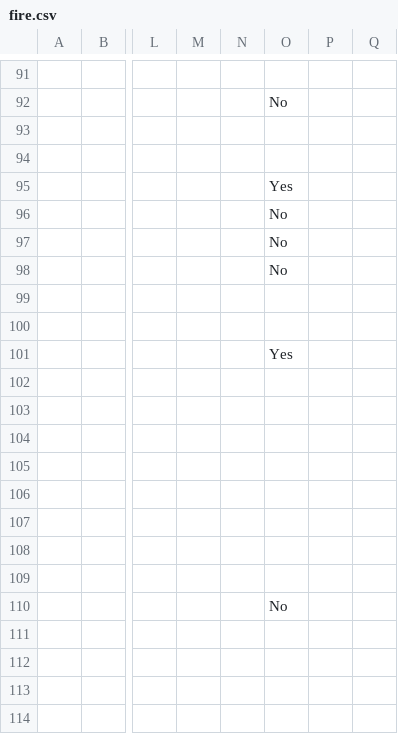
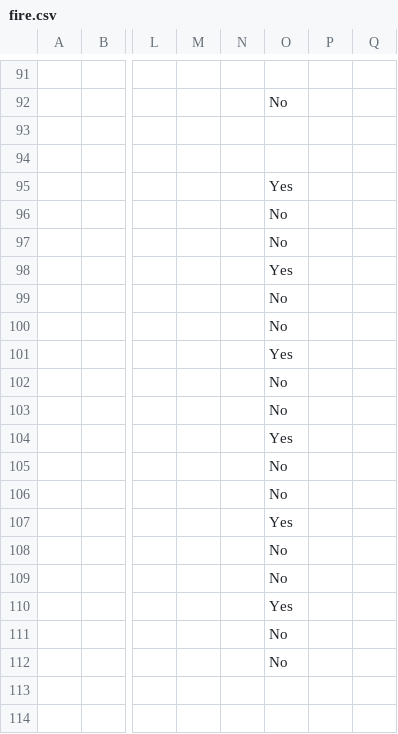
Before and after one commit to bsleeter/lucasCore, a CSV file: defaults/transitions/pathways/fire.csv, drawn as a sheet; only a part is shown, gaps mark what is left out; the diff names each change by its address in the sheet, - before the commit and + after, or states it on an @@ line.

```diff
--- a/defaults/transitions/pathways/fire.csv
+++ b/defaults/transitions/pathways/fire.csv
-O98: No
+O98: Yes
-O99:O100: (empty)
+O99:O100: No
-O102:O103: (empty)
+O102:O103: No
-O104: (empty)
+O104: Yes
-O105:O106: (empty)
+O105:O106: No
-O107: (empty)
+O107: Yes
-O108:O109: (empty)
+O108:O109: No
-O110: No
+O110: Yes
-O111:O112: (empty)
+O111:O112: No
```
Also changed, not shown: 13 other files.
